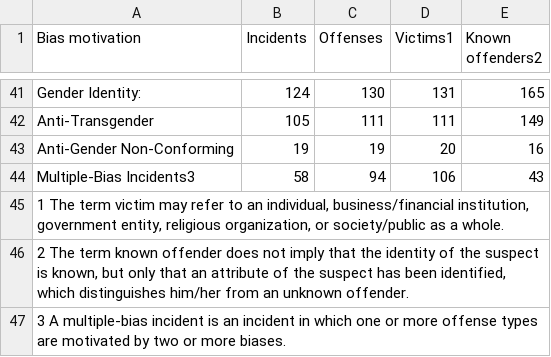
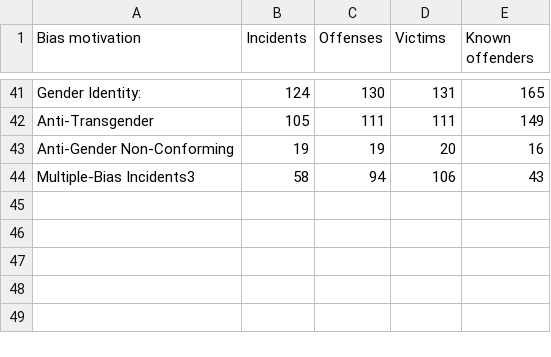
Before and after one commit to caseyahlan/hatecrimes-finalproject, a CSV file: data/table_1_incidents_offenses_victims_and_known_offenders_by_bias_motivation_2016.csv, drawn as a sheet; only a part is shown, gaps mark what is left out; ↵ is a line break in a cell; the diff names each change by its address in the sheet, - before the commit and + after, or states it on an @@ line.

Commit message:
recleaned data

```diff
--- a/data/table_1_incidents_offenses_victims_and_known_offenders_by_bias_motivation_2016.csv
+++ b/data/table_1_incidents_offenses_victims_and_known_offenders_by_bias_motivation_2016.csv
-D1: Victims1
+D1: Victims
-E1: Known ↵ offenders2
+E1: Known offenders
-row 45: 1 The term victim may refer to an individual, business/financial institution, government entity, religious organization, or society/public as a whole.
-row 46: 2 The term known offender does not imply that the identity of the suspect is known, but only that an attribute of the suspect has been identified, which distinguishes him/her from an unknown offender.
-row 47: 3 A multiple-bias incident is an incident in which one or more offense types are motivated by two or more biases.
```
Also changed, not shown: data/hate_crimes.csv, data/table_11_offenses_offense_type_by_participating_state_2016.csv, 6 other files.
